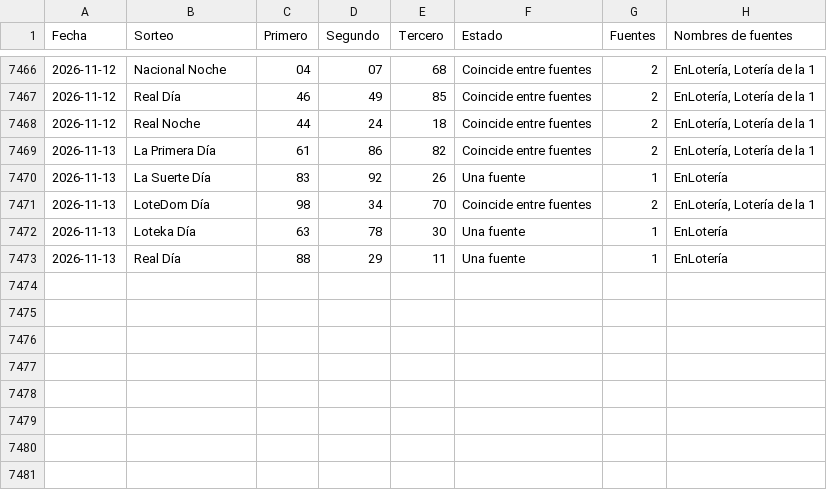
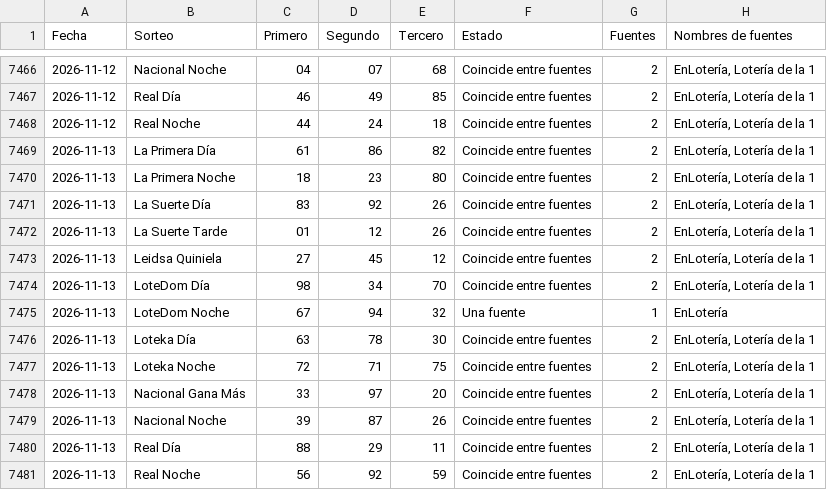
Before and after one commit to Blesseddas/Cpfy-ltrias, a CSV file: datos/quinielas.csv, drawn as a sheet; only a part is shown, gaps mark what is left out.

```diff
--- a/datos/quinielas.csv
+++ b/datos/quinielas.csv
@@ -7469,5 +7469,13 @@
 2026-11-13,La Primera Día,61,86,82,Coincide entre fuentes,2,"EnLotería, Lotería de la 1"
-2026-11-13,La Suerte Día,83,92,26,Una fuente,1,EnLotería
+2026-11-13,La Primera Noche,18,23,80,Coincide entre fuentes,2,"EnLotería, Lotería de la 1"
+2026-11-13,La Suerte Día,83,92,26,Coincide entre fuentes,2,"EnLotería, Lotería de la 1"
+2026-11-13,La Suerte Tarde,01,12,26,Coincide entre fuentes,2,"EnLotería, Lotería de la 1"
+2026-11-13,Leidsa Quiniela,27,45,12,Coincide entre fuentes,2,"EnLotería, Lotería de la 1"
 2026-11-13,LoteDom Día,98,34,70,Coincide entre fuentes,2,"EnLotería, Lotería de la 1"
-2026-11-13,Loteka Día,63,78,30,Una fuente,1,EnLotería
-2026-11-13,Real Día,88,29,11,Una fuente,1,EnLotería
+2026-11-13,LoteDom Noche,67,94,32,Una fuente,1,EnLotería
+2026-11-13,Loteka Día,63,78,30,Coincide entre fuentes,2,"EnLotería, Lotería de la 1"
+2026-11-13,Loteka Noche,72,71,75,Coincide entre fuentes,2,"EnLotería, Lotería de la 1"
+2026-11-13,Nacional Gana Más,33,97,20,Coincide entre fuentes,2,"EnLotería, Lotería de la 1"
+2026-11-13,Nacional Noche,39,87,26,Coincide entre fuentes,2,"EnLotería, Lotería de la 1"
+2026-11-13,Real Día,88,29,11,Coincide entre fuentes,2,"EnLotería, Lotería de la 1"
+2026-11-13,Real Noche,56,92,59,Coincide entre fuentes,2,"EnLotería, Lotería de la 1"
```
Also changed, not shown: datos/sugerencias.csv, 11 other files.
